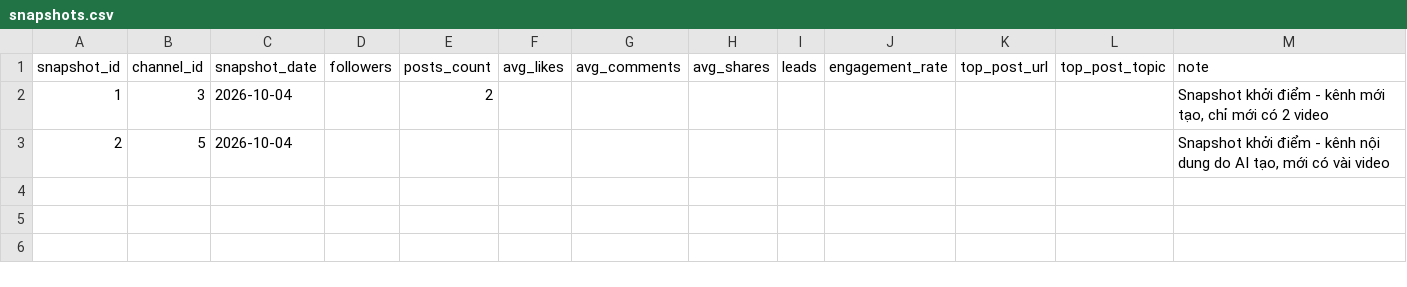
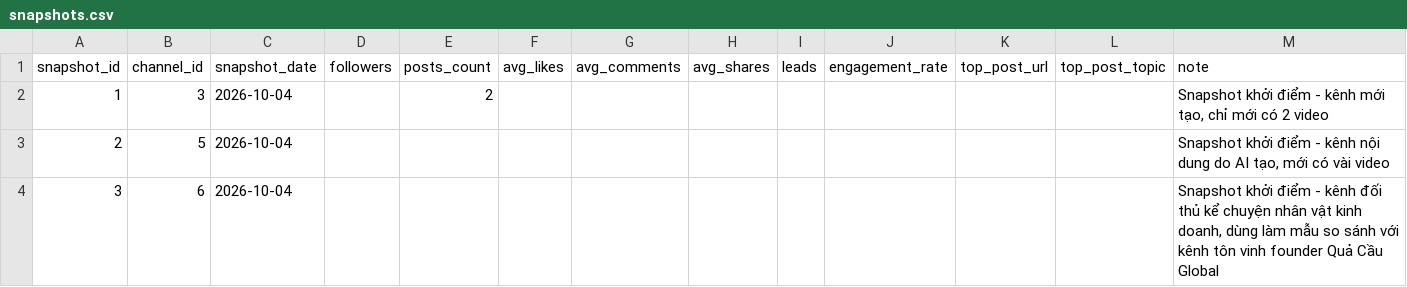
Before and after one commit to chienquacau/samples, a CSV file: channel-tracking/snapshots.csv, drawn as a sheet; the diff names each change by its address in the sheet, - before the commit and + after, or states it on an @@ line.

```diff
--- a/channel-tracking/snapshots.csv
+++ b/channel-tracking/snapshots.csv
+row 4: 3 | 6 | 2026-10-04 |  |  |  |  |  |  |  |  |  | Snapshot khởi điểm - kênh đối thủ kể chuyện nhân vật kinh doanh, dùng làm mẫu so sánh với kênh tôn vinh founder Quả Cầu Global
```
Also changed, not shown: channel-tracking/channels.csv.
